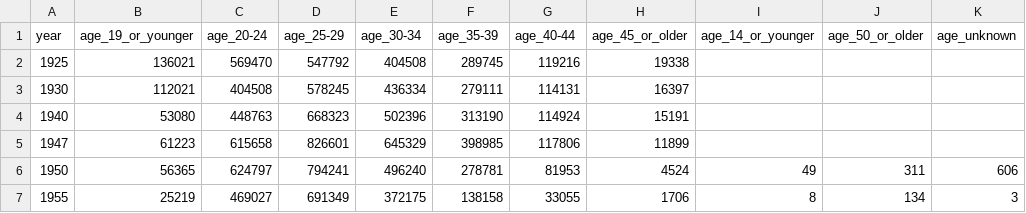
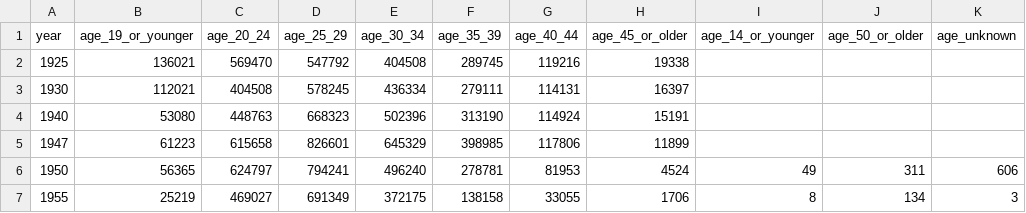
Before and after one commit to KotaYoneda/data, a CSV file: annual_birth_by_maternal_age.csv, drawn as a sheet; only a part is shown.

Commit message:
Update annual_birth_by_maternal_age.csv

```diff
--- a/annual_birth_by_maternal_age.csv
+++ b/annual_birth_by_maternal_age.csv
@@ -1,2 +1,2 @@
-year,age_19_or_younger,age_20-24,age_25-29,age_30-34,age_35-39,age_40-44,age_45_or_older,age_14_or_younger,age_50_or_older,age_unknown
+year,age_19_or_younger,age_20_24,age_25_29,age_30_34,age_35_39,age_40_44,age_45_or_older,age_14_or_younger,age_50_or_older,age_unknown
 1925,136021,569470,547792,404508,289745,119216,19338,,,
```
